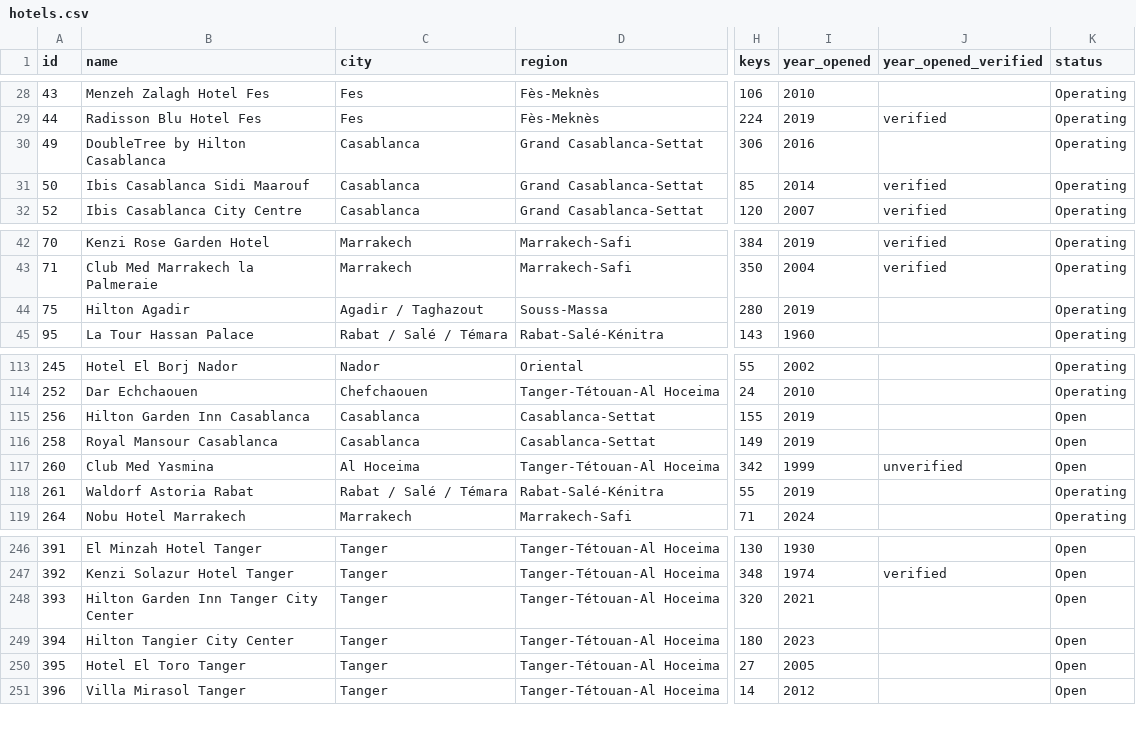
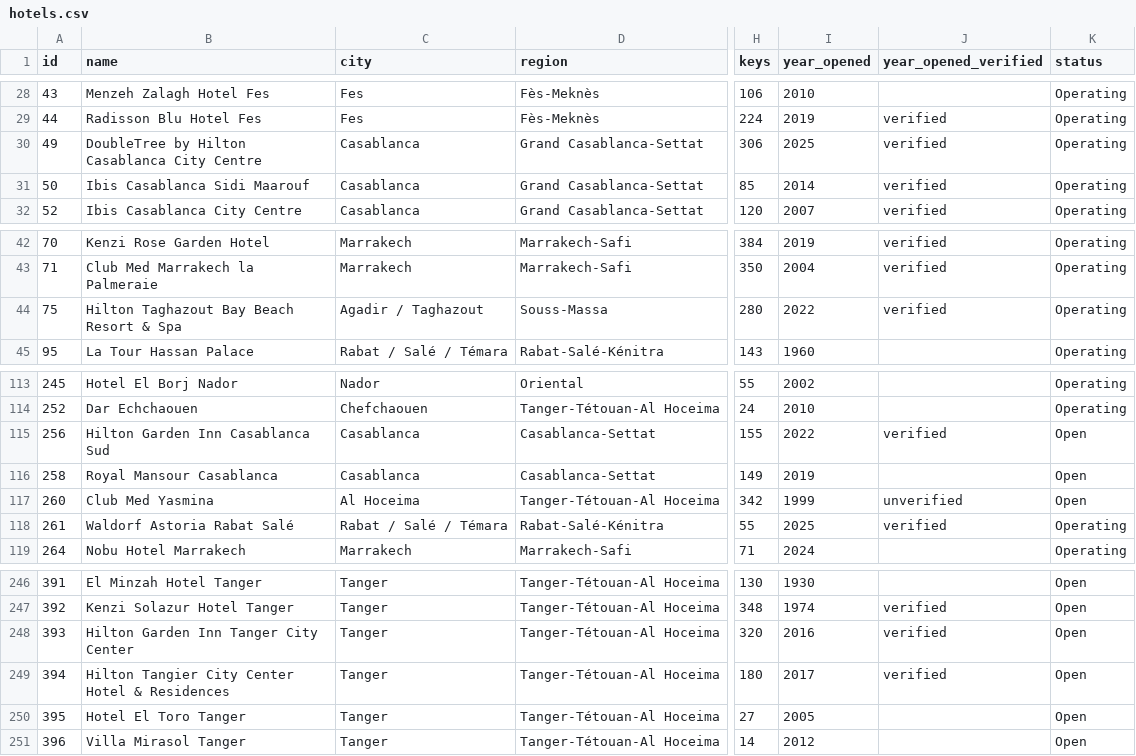
Before and after one commit to oaddahre/hospitalityiq, a CSV file: hotels.csv, drawn as a sheet; only a part is shown, gaps mark what is left out; the diff names each change by its address in the sheet, - before the commit and + after, or states it on an @@ line.

```diff
--- a/hotels.csv
+++ b/hotels.csv
-B30 (name): DoubleTree by Hilton Casablanca
+B30 (name): DoubleTree by Hilton Casablanca City Centre
-I30 (year_opened): 2016
+I30 (year_opened): 2025
-J30 (year_opened_verified): (empty)
+J30 (year_opened_verified): verified
-B44 (name): Hilton Agadir
+B44 (name): Hilton Taghazout Bay Beach Resort & Spa
-I44 (year_opened): 2019
+I44 (year_opened): 2022
-J44 (year_opened_verified): (empty)
+J44 (year_opened_verified): verified
-B115 (name): Hilton Garden Inn Casablanca
+B115 (name): Hilton Garden Inn Casablanca Sud
-I115 (year_opened): 2019
+I115 (year_opened): 2022
-J115 (year_opened_verified): (empty)
+J115 (year_opened_verified): verified
-B118 (name): Waldorf Astoria Rabat
+B118 (name): Waldorf Astoria Rabat Salé
-I118 (year_opened): 2019
+I118 (year_opened): 2025
-J118 (year_opened_verified): (empty)
+J118 (year_opened_verified): verified
-I248 (year_opened): 2021
+I248 (year_opened): 2016
-J248:J249 (year_opened_verified): (empty)
+J248:J249 (year_opened_verified): verified
-B249 (name): Hilton Tangier City Center
+B249 (name): Hilton Tangier City Center Hotel & Residences
-I249 (year_opened): 2023
+I249 (year_opened): 2017
```
